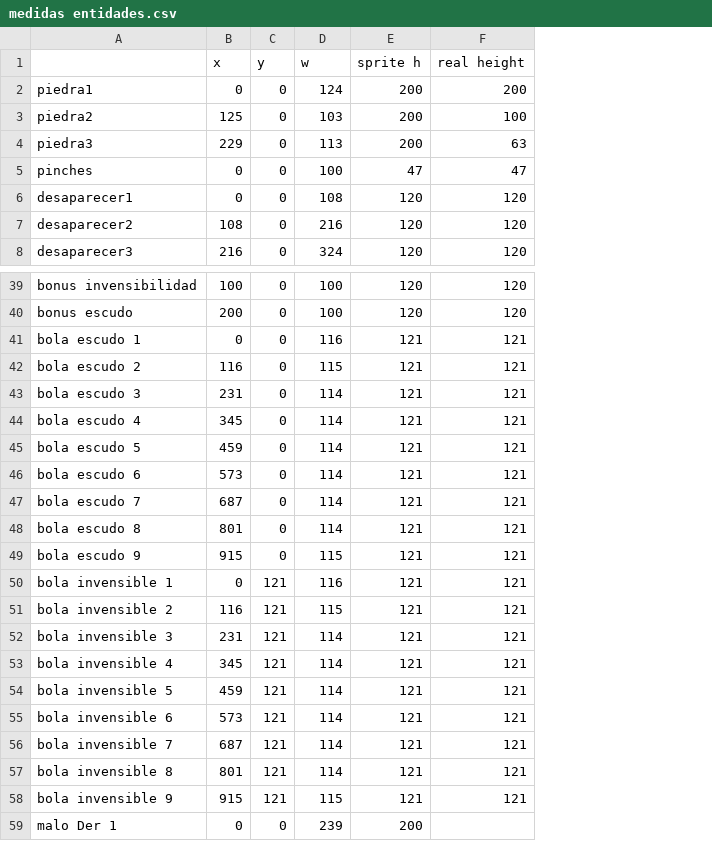
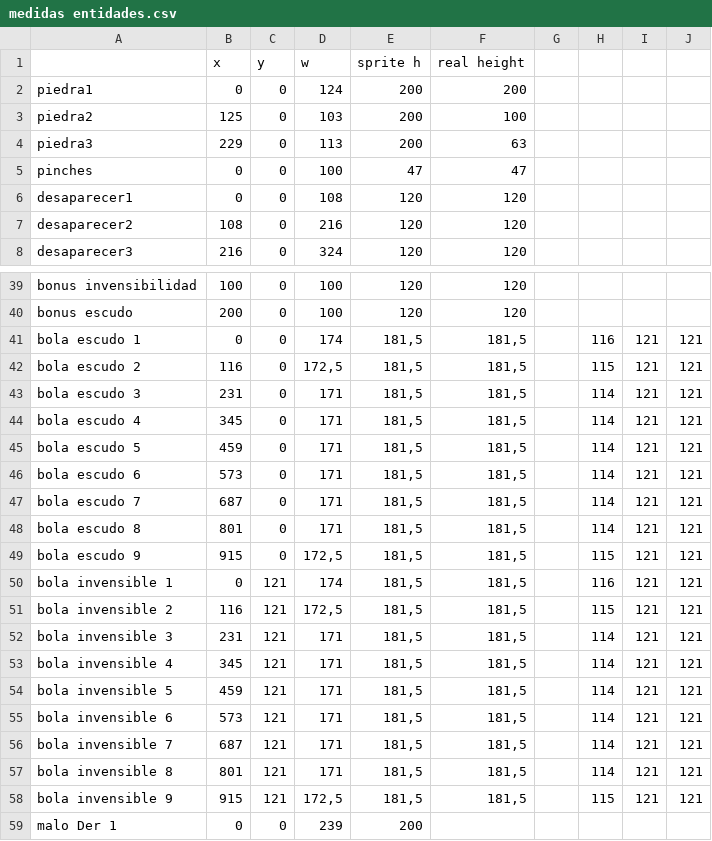
Before and after one commit to RodrigoDeRosa-zz/MultiplayerSonic, a CSV file: pruebas/execConLogger/cl/Graficos/medidas entidades.csv, drawn as a sheet; only a part is shown, gaps mark what is left out; the diff names each change by its address in the sheet, - before the commit and + after, or states it on an @@ line.

```diff
--- a/pruebas/execConLogger/cl/Graficos/medidas entidades.csv
+++ b/pruebas/execConLogger/cl/Graficos/medidas entidades.csv
+column G, empty
+column H, rows 41-58: 116 | 115 | 114 | 114 | 114 | 114 | 114 | 114 | 115 | 116 | 115 | 114 | 114 | 114 | 114 | 114 | 114 | 115
+column I, rows 41-58: all 121
+column J, rows 41-58: all 121
-D41: 116
+D41: 174
-E41:E58: 121
+E41:E58: 181,5
-F41:F58: 121
+F41:F58: 181,5
-D42: 115
+D42: 172,5
-D43:D48: 114
+D43:D48: 171
-D49: 115
+D49: 172,5
-D50: 116
+D50: 174
-D51: 115
+D51: 172,5
-D52:D57: 114
+D52:D57: 171
-D58: 115
+D58: 172,5
```
Also changed, not shown: 1 other file.
